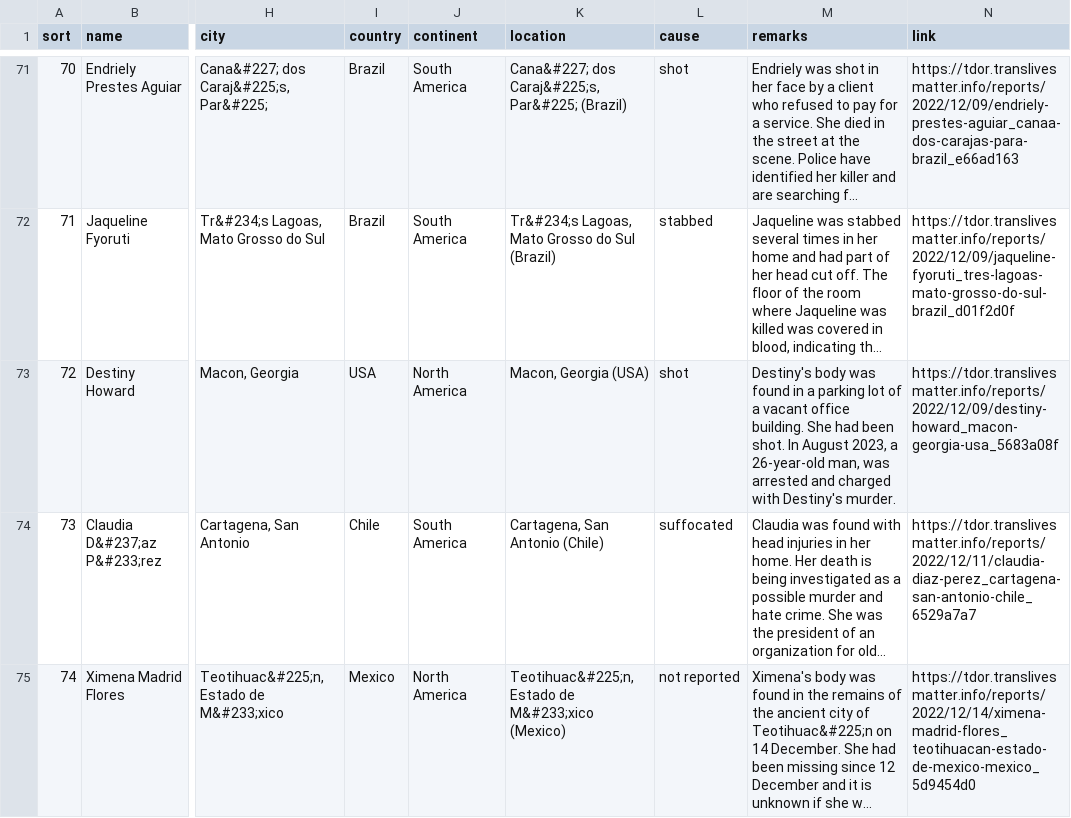
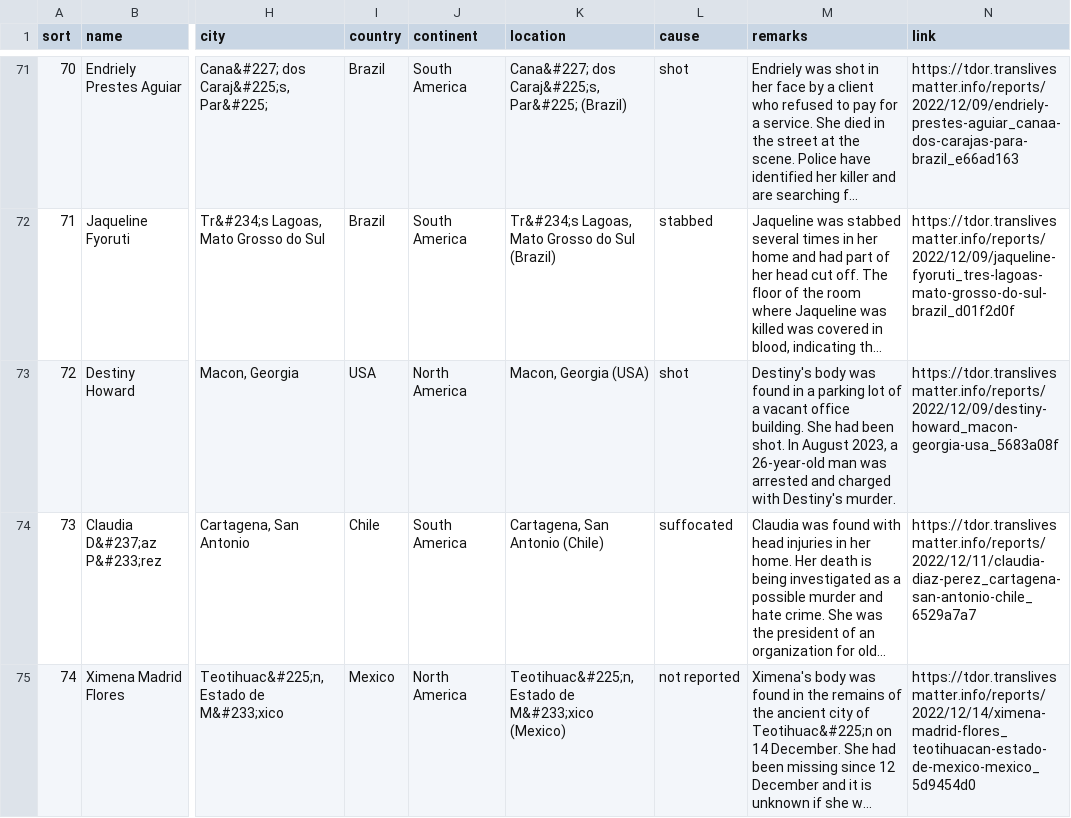
Before and after one commit to GaytaScience/TDoR-Histogram-Data-Visualization, a CSV file: data/2023/tdor2023_cln.csv, drawn as a sheet; only a part is shown, gaps mark what is left out; long unchanged cells end in …; the diff covers the shown part only; the diff names each change by its address in the sheet, - before the commit and + after, or states it on an @@ line.

Commit message:
Fixed typos and display issues

```diff
--- a/data/2023/tdor2023_cln.csv
+++ b/data/2023/tdor2023_cln.csv
-M73 (remarks): …a 26-year-old man, was arrested…
+M73 (remarks): …a 26-year-old man was arrested…
```
Also changed, not shown: 66 edited cells elsewhere in this file.
